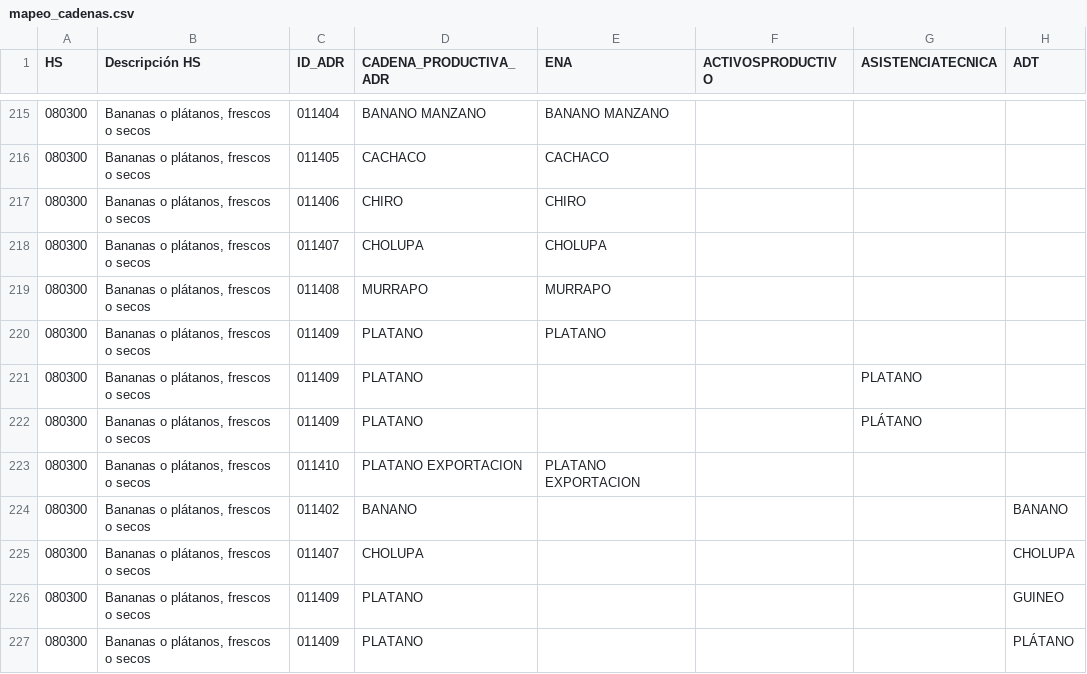
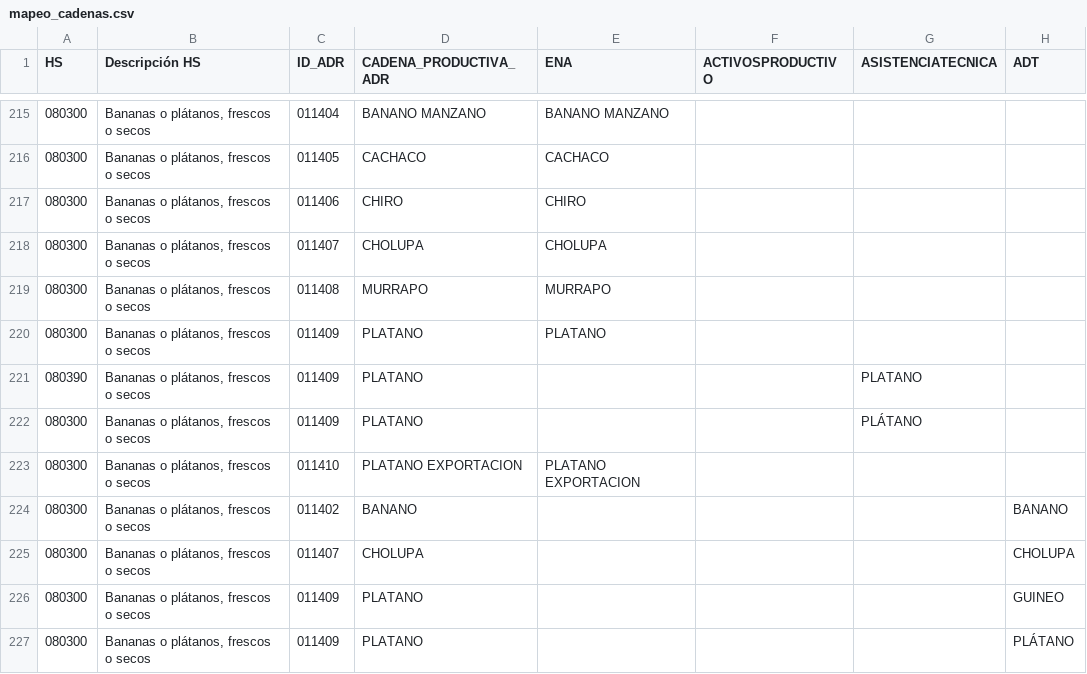
Before and after one commit to ds4a-team-envigado/project, a CSV file: Datasets/mapeo_cadenas.csv, drawn as a sheet; only a part is shown, gaps mark what is left out.

```diff
--- a/Datasets/mapeo_cadenas.csv
+++ b/Datasets/mapeo_cadenas.csv
@@ -220,3 +220,3 @@
 080300;Bananas o plátanos, frescos o secos;011409;PLATANO;PLATANO;;;
-080300;Bananas o plátanos, frescos o secos;011409;PLATANO;;;PLATANO;
+080390;Bananas o plátanos, frescos o secos;011409;PLATANO;;;PLATANO;
 080300;Bananas o plátanos, frescos o secos;011409;PLATANO;;;PLÁTANO;
```
Also changed, not shown: 4 other files.
